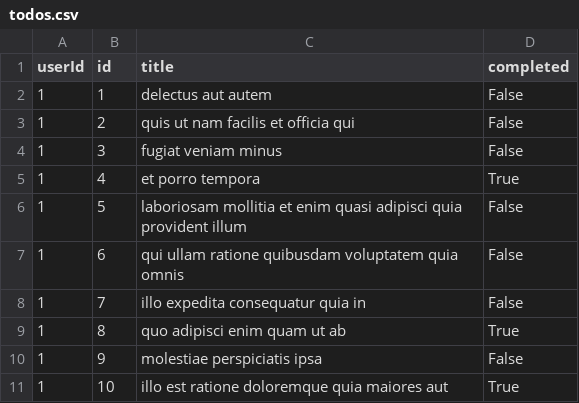
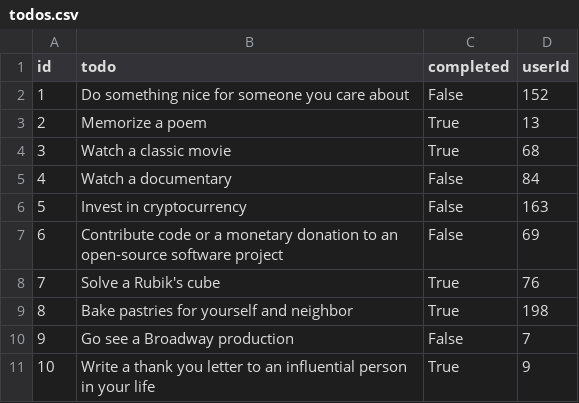
Before and after one commit to Coder-0X/AdPython, a CSV file: class/ch2/ch2.3_data_from_api/todos.csv, drawn as a sheet; removed rows and columns are numbered as before the commit, all else as after; the diff names each change by its address in the sheet, - before the commit and + after, or states it on an @@ line.

Commit message:
Updates API examples and improves project docs
Switches REST API examples from JSONPlaceholder to DummyJSON for more relevant data and updates todos file format. Enhances README with detailed setup and chapter descriptions, and ignores generated data files for cleaner version control.

Updates API examples to DummyJSON, improves docs & ignores data

Switches REST API examples from JSONPlaceholder to DummyJSON for more relevant and illustrative data interactions. Updates the todos data format to match the new API source. Expands the README with clear setup instructions, chapter breakdowns, and notes on dependencies. Adds generated data files to the ignore list for cleaner version control and reproducibility.

```diff
--- a/class/ch2/ch2.3_data_from_api/todos.csv
+++ b/class/ch2/ch2.3_data_from_api/todos.csv
-column A (userId), rows 2-11: all 1
-column C (title), rows 2-11: delectus aut autem | quis ut nam facilis et officia qui | fugiat veniam minus | et porro tempora | laboriosam mollitia et enim quasi adipisci quia provident illum | qui ullam ratione quibusdam voluptatem quia omnis | illo expedita consequatur quia in | quo adipisci enim quam ut ab | molestiae perspiciatis ipsa | illo est ratione doloremque quia maiores aut
+column B (todo), rows 2-11: Do something nice for someone you care about | Memorize a poem | Watch a classic movie | Watch a documentary | Invest in cryptocurrency | Contribute code or a monetary donation to an open-source software project | Solve a Rubik's cube | Bake pastries for yourself and neighbor | Go see a Broadway production | Write a thank you letter to an influential person in your life
+column D (userId), rows 2-11: 152 | 13 | 68 | 84 | 163 | 69 | 76 | 198 | 7 | 9
-C3:C4 (completed): False
+C3:C4 (completed): True
-C5 (completed): True
+C5 (completed): False
-C8 (completed): False
+C8 (completed): True
```
Also changed, not shown: 4 other files.
